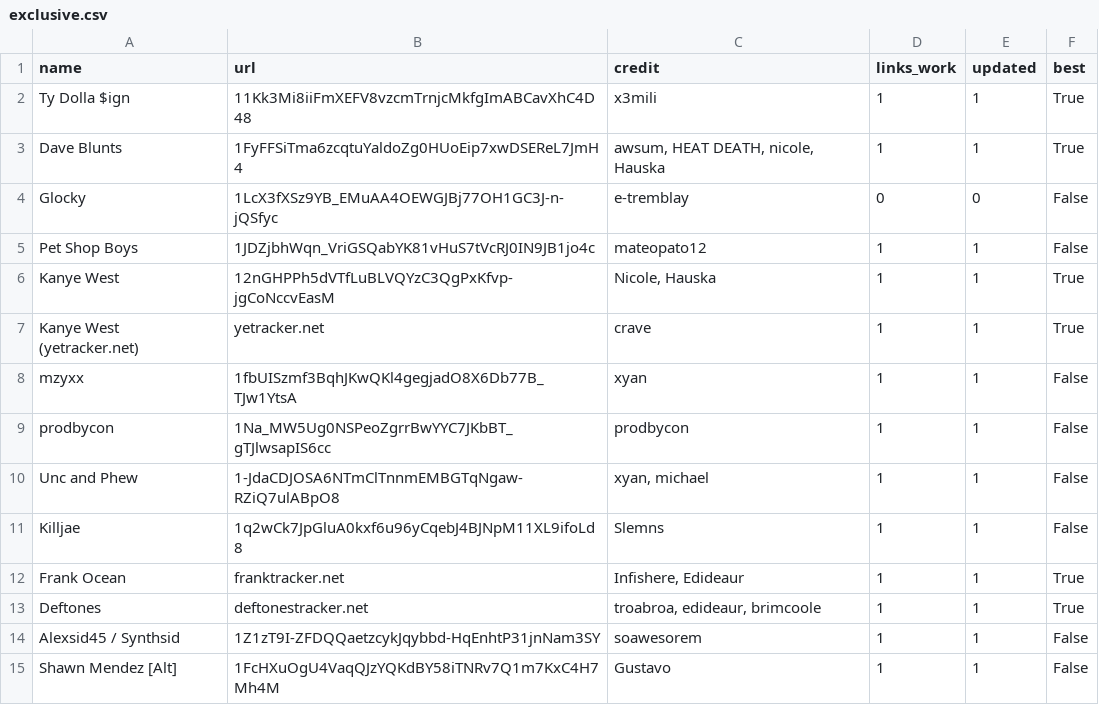
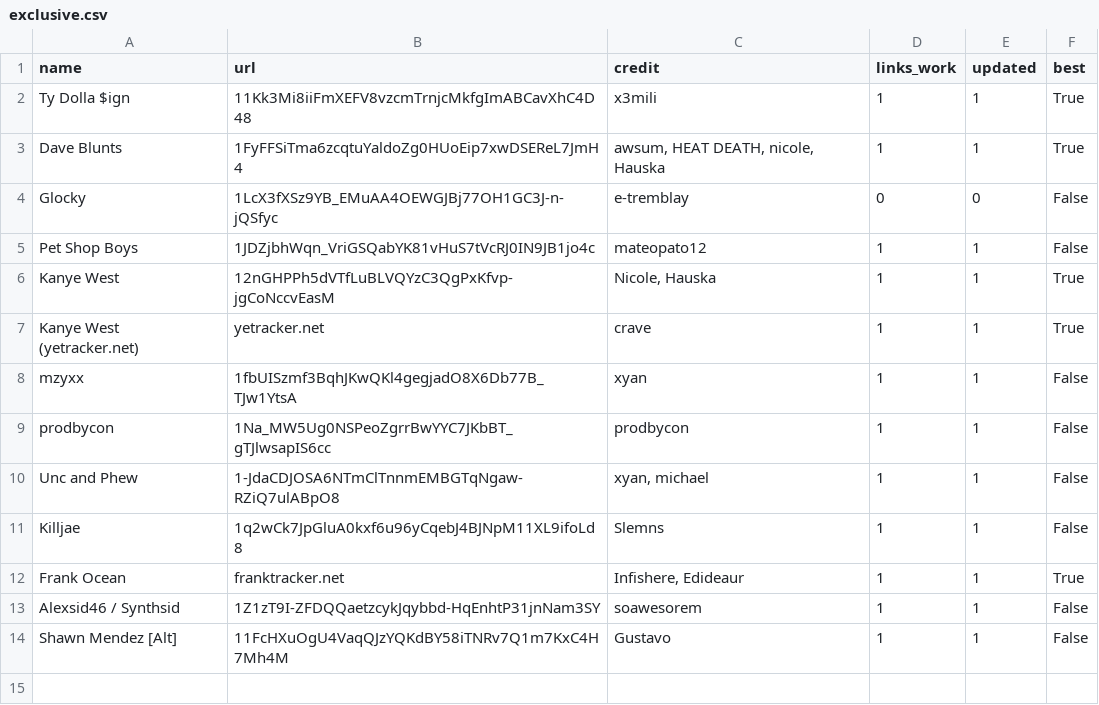
Before and after one commit to ArtistGrid/sheetsv3, a CSV file: exclusive.csv, drawn as a sheet.

```diff
--- a/exclusive.csv
+++ b/exclusive.csv
@@ -12,4 +12,3 @@ Killjae,1q2wCk7JpGluA0kxf6u96yCqebJ4BJNpM11XL9ifoLd8,Slemns,1,1,False
 Frank Ocean,franktracker.net,"Infishere, Edideaur",1,1,True
-Deftones,deftonestracker.net,"troabroa, edideaur, brimcoole",1,1,True
-Alexsid45 / Synthsid,1Z1zT9I-ZFDQQaetzcykJqybbd-HqEnhtP31jnNam3SY,soawesorem,1,1,False
-Shawn Mendez [Alt],1FcHXuOgU4VaqQJzYQKdBY58iTNRv7Q1m7KxC4H7Mh4M,Gustavo,1,1,False
+Alexsid46 / Synthsid,1Z1zT9I-ZFDQQaetzcykJqybbd-HqEnhtP31jnNam3SY,soawesorem,1,1,False
+Shawn Mendez [Alt],11FcHXuOgU4VaqQJzYQKdBY58iTNRv7Q1m7KxC4H7Mh4M,Gustavo,1,1,False
```
Also changed, not shown: 1 other file.
